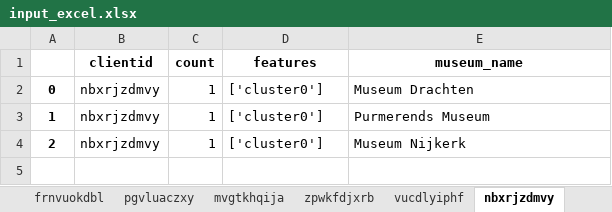
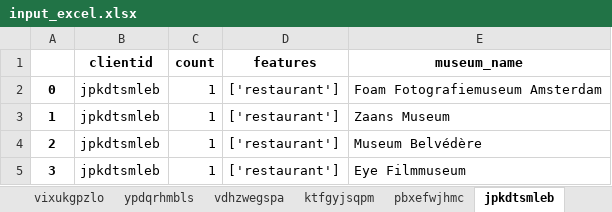
Before and after one commit to lexpoon/DSP, an Excel workbook: input_excel.xlsx, sheet jpkdtsmleb, drawn as a sheet; values as stored, in another font and other column widths than the file's, no borders; the diff names each change by its address in the sheet, - before the commit and + after, or states it on an @@ line.

```diff
--- a/input_excel.xlsx (sheet jpkdtsmleb)
+++ b/input_excel.xlsx (sheet jpkdtsmleb)
-sheet tab: frnvuokdbl
+sheet tab: vixukgpzlo
-sheet tab: pgvluaczxy
+sheet tab: ypdqrhmbls
-sheet tab: mvgtkhqija
+sheet tab: vdhzwegspa
-sheet tab: zpwkfdjxrb
+sheet tab: ktfgyjsqpm
-sheet tab: vucdlyiphf
+sheet tab: pbxefwjhmc
-sheet tab: nbxrjzdmvy
+sheet tab: jpkdtsmleb
-B2:B4 (clientid): nbxrjzdmvy
+B2:B4 (clientid): jpkdtsmleb
-D2:D4 (features): ['cluster0']
+D2:D4 (features): ['restaurant']
-E2 (museum_name): Museum Drachten
+E2 (museum_name): Foam Fotografiemuseum Amsterdam
-E3 (museum_name): Purmerends Museum
+E3 (museum_name): Zaans Museum
-E4 (museum_name): Museum Nijkerk
+E4 (museum_name): Museum Belvédère
+row 5: 3 | jpkdtsmleb | 1 | ['restaurant'] | Eye Filmmuseum
```
Also changed, not shown: sheet vixukgpzlo, sheet ypdqrhmbls, sheet pbxefwjhmc, sheet awdqcsbyor, sheet krhpduxojn, sheet vdhzwegspa, 3 more sheets, other sheet tabs, validation_excel.xlsx, 11 other files.
